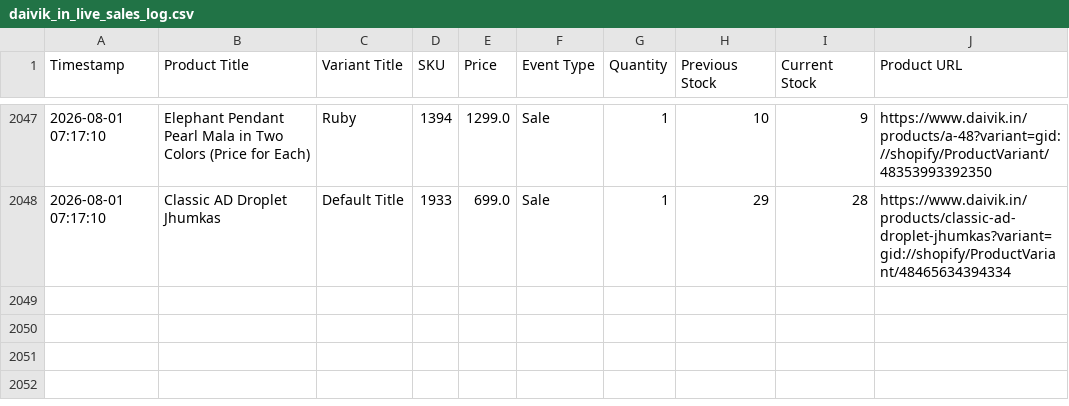
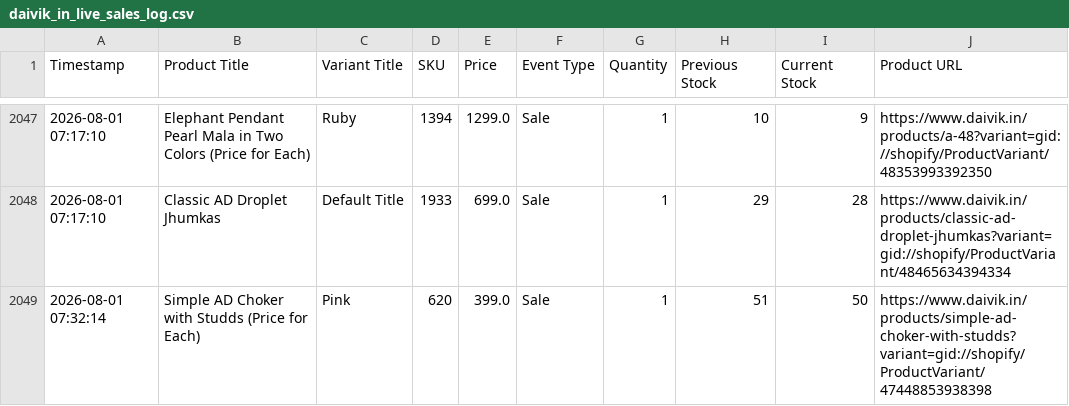
Before and after one commit to ictmentorshipdrive3-boop/Telegram-shopify-inventory-tracker-, a CSV file: daivik_in_live_sales_log.csv, drawn as a sheet; only a part is shown, gaps mark what is left out.

```diff
--- a/daivik_in_live_sales_log.csv
+++ b/daivik_in_live_sales_log.csv
@@ -2048 +2048,2 @@ Timestamp,Product Title,Variant Title,SKU,Price,Event Type,Quantity,Previous Sto
 2026-08-01 07:17:10,Classic AD Droplet Jhumkas,Default Title,1933,699.0,Sale,1,29,28,https://www.daivik.in/products/classic-ad-droplet-jhumkas?variant=gid://shopify/ProductVariant/48465634394334
+2026-08-01 07:32:14,Simple AD Choker with Studds (Price for Each),Pink,620,399.0,Sale,1,51,50,https://www.daivik.in/products/simple-ad-choker-with-studds?variant=gid://shopify/ProductVariant/47448853938398
```
Also changed, not shown: 1 other file.
